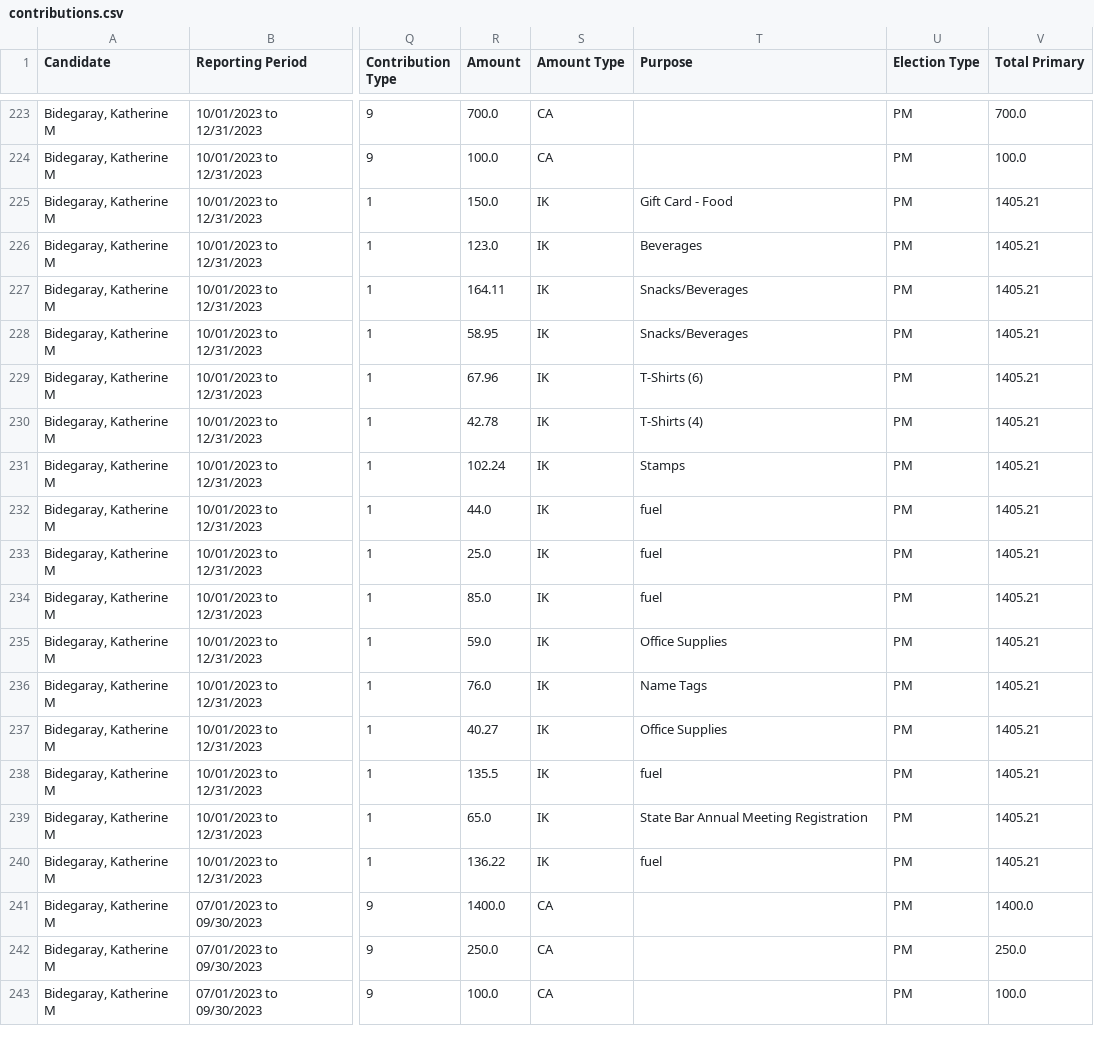
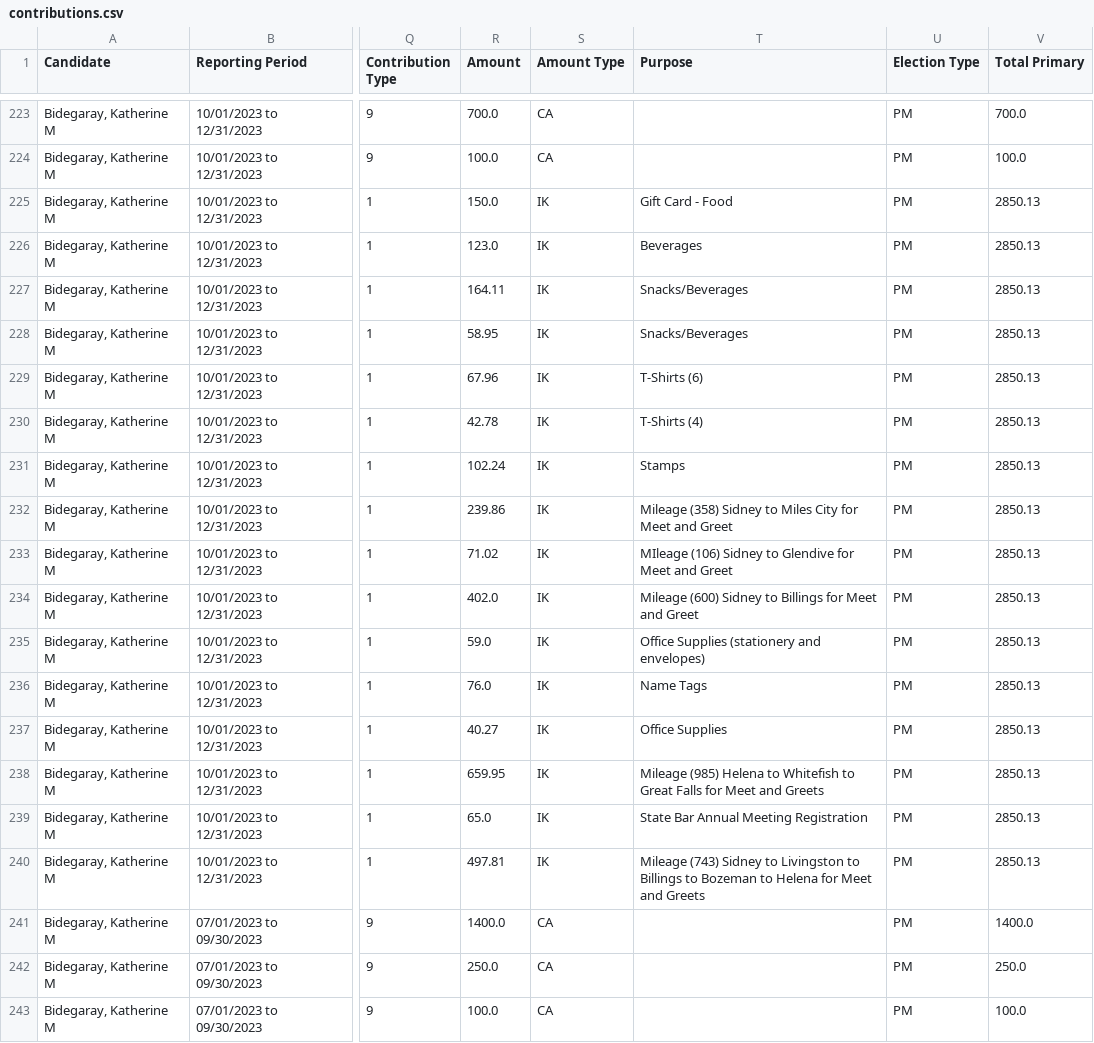
Before and after one commit to eidietrich/cers-interaface, a CSV file: cleaned/2024/supco3/contributions.csv, drawn as a sheet; only a part is shown, gaps mark what is left out; the diff names each change by its address in the sheet, - before the commit and + after, or states it on an @@ line.

```diff
--- a/cleaned/2024/supco3/contributions.csv
+++ b/cleaned/2024/supco3/contributions.csv
-V225:V240 (Total Primary): 1405.21
+V225:V240 (Total Primary): 2850.13
-R232 (Amount): 44.0
+R232 (Amount): 239.86
-T232 (Purpose): fuel
+T232 (Purpose): Mileage (358) Sidney to Miles City for Meet and Greet
-R233 (Amount): 25.0
+R233 (Amount): 71.02
-T233 (Purpose): fuel
+T233 (Purpose): MIleage (106) Sidney to Glendive for Meet and Greet
-R234 (Amount): 85.0
+R234 (Amount): 402.0
-T234 (Purpose): fuel
+T234 (Purpose): Mileage (600) Sidney to Billings for Meet and Greet
-T235 (Purpose): Office Supplies
+T235 (Purpose): Office Supplies (stationery and envelopes)
-R238 (Amount): 135.5
+R238 (Amount): 659.95
-T238 (Purpose): fuel
+T238 (Purpose): Mileage (985) Helena to Whitefish to Great Falls for Meet and Greets
-R240 (Amount): 136.22
+R240 (Amount): 497.81
-T240 (Purpose): fuel
+T240 (Purpose): Mileage (743) Sidney to Livingston to Billings to Bozeman to Helena for Meet and Greets
```
Also changed, not shown: cleaned/2024/gov/expenditures.csv, cleaned/2024/leg/contributions.csv, 15 other files.
